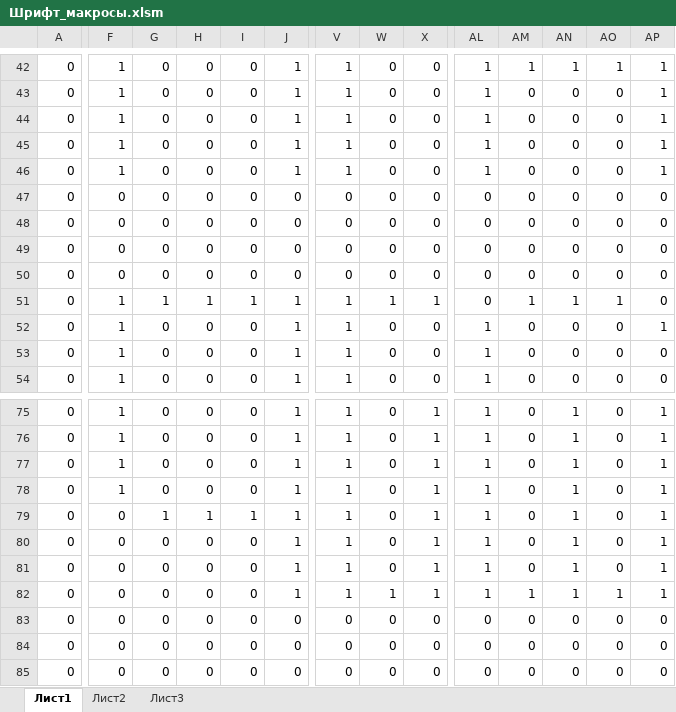
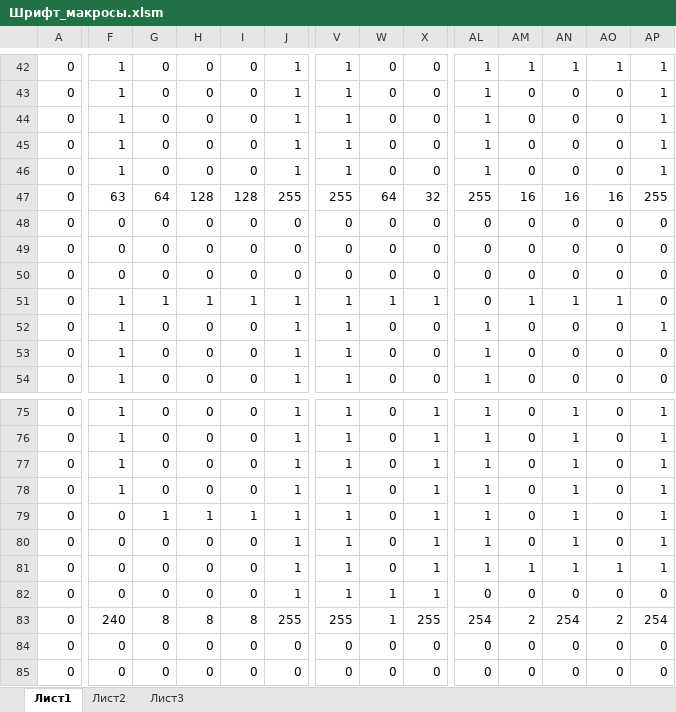
Before and after one commit to cash2one/fdt-page-scrapper, an Excel workbook: arduino_sketchs/Шрифт_макросы.xlsm, sheet Лист1, drawn as a sheet; only a part is shown, gaps mark what is left out; values as stored, in another font and other column widths than the file's, no cell formats; the diff covers the shown part only; the diff names each change by its address in the sheet, - before the commit and + after, or states it on an @@ line.

```diff
--- a/arduino_sketchs/Шрифт_макросы.xlsm (sheet Лист1)
+++ b/arduino_sketchs/Шрифт_макросы.xlsm (sheet Лист1)
-F47: 0
+F47: 63
-G47: 0
+G47: 64
-H47: 0
+H47: 128
-I47: 0
+I47: 128
-J47: 0
+J47: 255
-V47: 0
+V47: 255
-W47: 0
+W47: 64
-X47: 0
+X47: 32
-AL47: 0
+AL47: 255
-AM47: 0
+AM47: 16
-AN47: 0
+AN47: 16
-AO47: 0
+AO47: 16
-AP47: 0
+AP47: 255
-AM81: 0
+AM81: 1
-AO81: 0
+AO81: 1
-AL82: 1
+AL82: 0
-AM82: 1
+AM82: 0
-AN82: 1
+AN82: 0
-AO82: 1
+AO82: 0
-AP82: 1
+AP82: 0
-F83: 0
+F83: 240
-G83: 0
+G83: 8
-H83: 0
+H83: 8
-I83: 0
+I83: 8
-J83: 0
+J83: 255
-V83: 0
+V83: 255
-W83: 0
+W83: 1
-X83: 0
+X83: 255
-AL83: 0
+AL83: 254
-AM83: 0
+AM83: 2
-AN83: 0
+AN83: 254
-AO83: 0
+AO83: 2
-AP83: 0
+AP83: 254
```
Also changed, not shown: 1 added row, 1 removed row and 156 edited cells elsewhere in this sheet, sheet Лист3, sheet Лист2, cell formats, formulas that keep their value, 1 other file.
